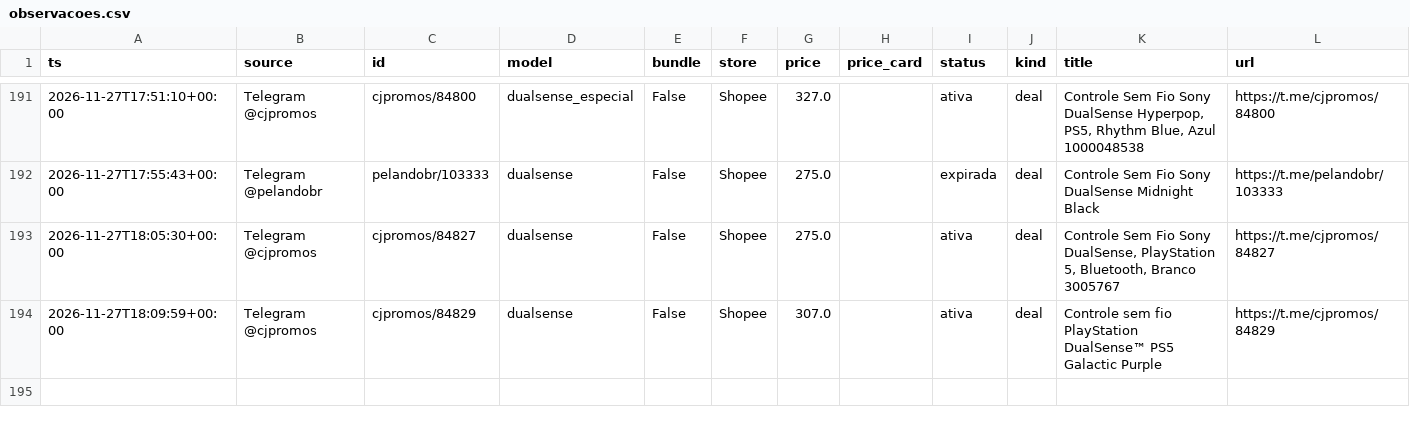
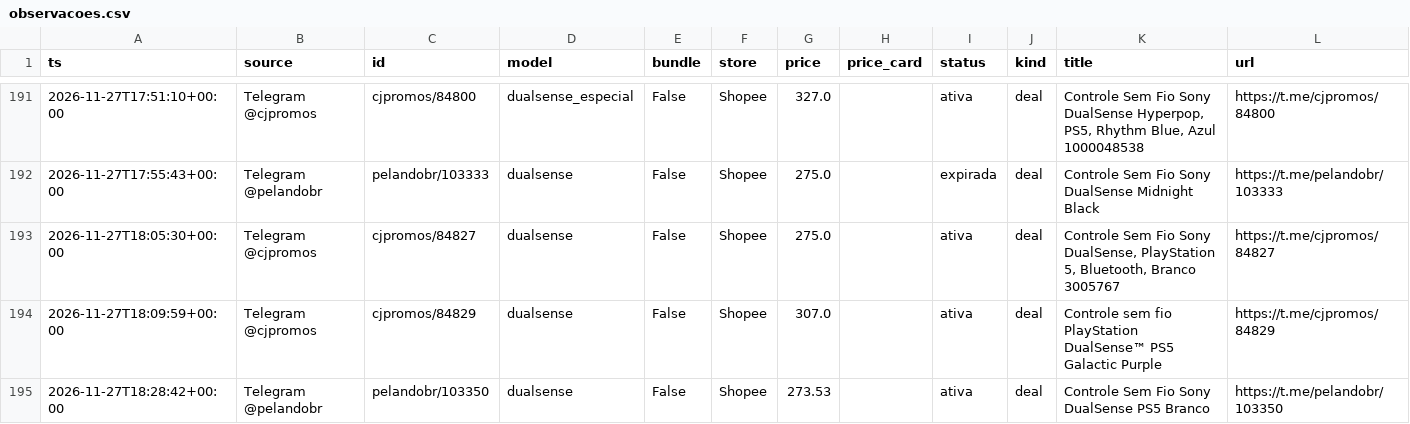
Before and after one commit to nunesmi/radar-ps5, a CSV file: data/observacoes.csv, drawn as a sheet; only a part is shown, gaps mark what is left out.

```diff
--- a/data/observacoes.csv
+++ b/data/observacoes.csv
@@ -194 +194,2 @@ ts,source,id,model,bundle,store,price,price_card,status,kind,title,url
 2026-11-27T18:09:59+00:00,Telegram @cjpromos,cjpromos/84829,dualsense,False,Shopee,307.0,,ativa,deal,Controle sem fio PlayStation DualSense™ PS5 Galactic Purple,https://t.me/cjpromos/84829
+2026-11-27T18:28:42+00:00,Telegram @pelandobr,pelandobr/103350,dualsense,False,Shopee,273.53,,ativa,deal,Controle Sem Fio Sony DualSense PS5 Branco,https://t.me/pelandobr/103350
```
Also changed, not shown: 3 other files.
